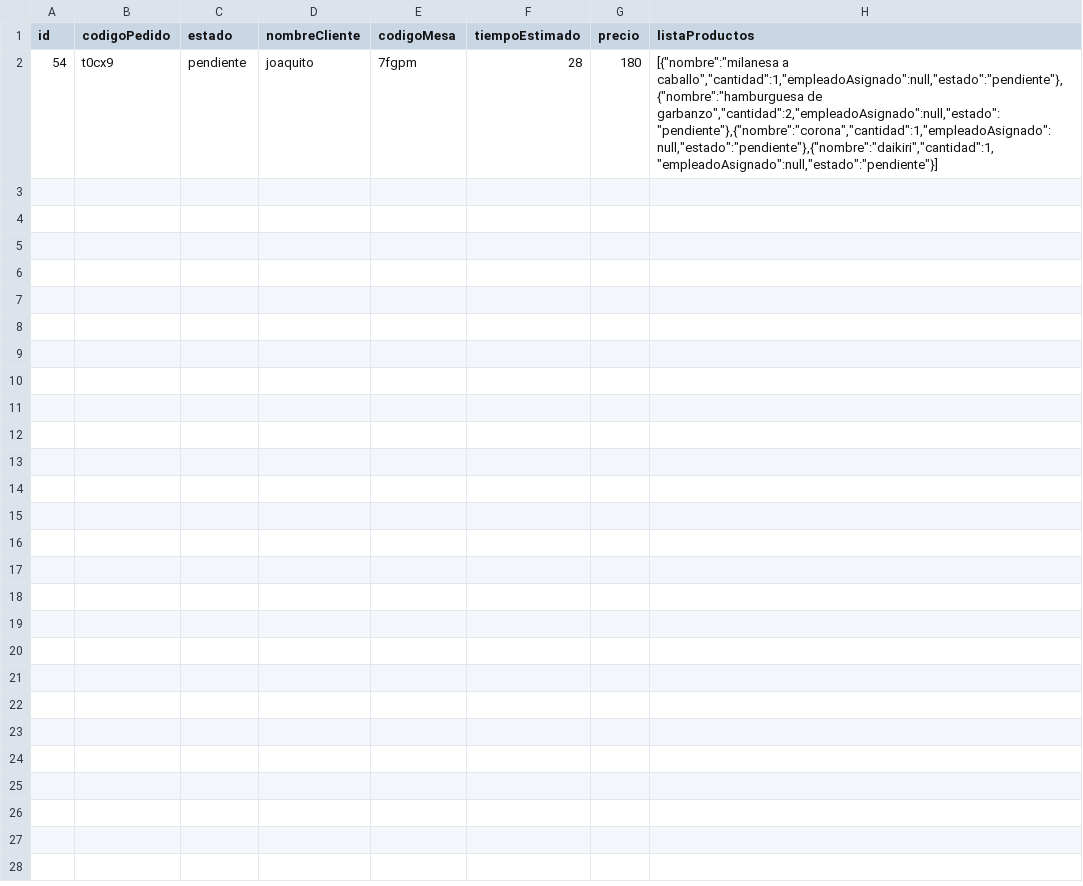
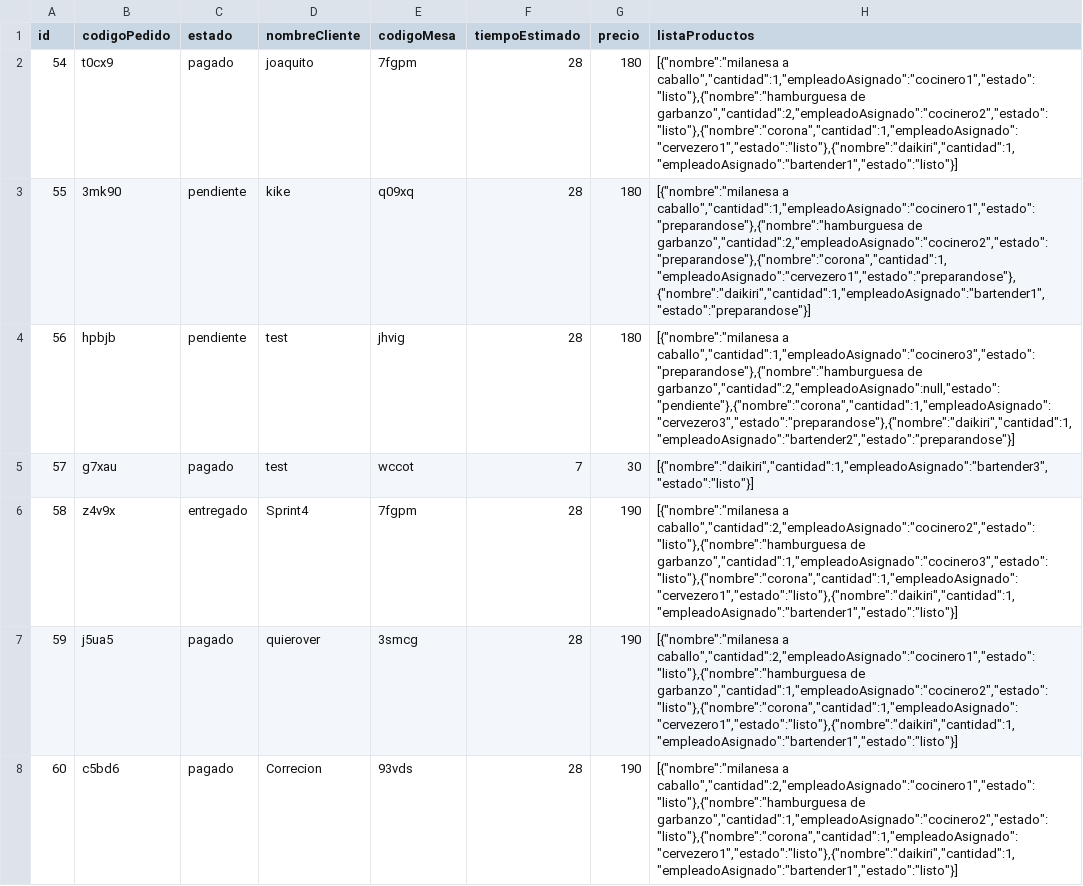
Before and after one commit to CdJoa/Comanda-CarnelosDuarteJoaquin, a CSV file: api/descargas/pedidosDescargados.csv, drawn as a sheet; the diff names each change by its address in the sheet, - before the commit and + after, or states it on an @@ line.

```diff
--- a/api/descargas/pedidosDescargados.csv
+++ b/api/descargas/pedidosDescargados.csv
-C2 (estado): pendiente
+C2 (estado): pagado
-H2 (listaProductos): [{"nombre":"milanesa a caballo","cantidad":1,"empleadoAsignado":null,"estado":"pendiente"},{"nombre":"hamburguesa de garbanzo","cantidad":2,"empleadoAsignado":null,"estado":"pendiente"},{"nombre":"corona","cantidad":1,"empleadoAsignado":null,"estado":"pendiente"},{"nombre":"daikiri","cantidad":1,"empleadoAsignado":null,"estado":"pendiente"}]
+H2 (listaProductos): [{"nombre":"milanesa a caballo","cantidad":1,"empleadoAsignado":"cocinero1","estado":"listo"},{"nombre":"hamburguesa de garbanzo","cantidad":2,"empleadoAsignado":"cocinero2","estado":"listo"},{"nombre":"corona","cantidad":1,"empleadoAsignado":"cervezero1","estado":"listo"},{"nombre":"daikiri","cantidad":1,"empleadoAsignado":"bartender1","estado":"listo"}]
+row 3: 55 | 3mk90 | pendiente | kike | q09xq | 28 | 180 | [{"nombre":"milanesa a caballo","cantidad":1,"empleadoAsignado":"cocinero1","estado":"preparandose"},{"nombre":"hamburguesa de garbanzo","cantidad":2,"empleadoAsignado":"cocinero2","estado":"preparandose"},{"nombre":"corona","cantidad":1,"empleadoAsignado":"cervezero1","estado":"preparandose"},{"nombre":"daikiri","cantidad":1,"empleadoAsignado":"bartender1","estado":"preparandose"}]
+row 4: 56 | hpbjb | pendiente | test | jhvig | 28 | 180 | [{"nombre":"milanesa a caballo","cantidad":1,"empleadoAsignado":"cocinero3","estado":"preparandose"},{"nombre":"hamburguesa de garbanzo","cantidad":2,"empleadoAsignado":null,"estado":"pendiente"},{"nombre":"corona","cantidad":1,"empleadoAsignado":"cervezero3","estado":"preparandose"},{"nombre":"daikiri","cantidad":1,"empleadoAsignado":"bartender2","estado":"preparandose"}]
+row 5: 57 | g7xau | pagado | test | wccot | 7 | 30 | [{"nombre":"daikiri","cantidad":1,"empleadoAsignado":"bartender3","estado":"listo"}]
+row 6: 58 | z4v9x | entregado | Sprint4 | 7fgpm | 28 | 190 | [{"nombre":"milanesa a caballo","cantidad":2,"empleadoAsignado":"cocinero2","estado":"listo"},{"nombre":"hamburguesa de garbanzo","cantidad":1,"empleadoAsignado":"cocinero3","estado":"listo"},{"nombre":"corona","cantidad":1,"empleadoAsignado":"cervezero1","estado":"listo"},{"nombre":"daikiri","cantidad":1,"empleadoAsignado":"bartender1","estado":"listo"}]
+row 7: 59 | j5ua5 | pagado | quierover | 3smcg | 28 | 190 | [{"nombre":"milanesa a caballo","cantidad":2,"empleadoAsignado":"cocinero1","estado":"listo"},{"nombre":"hamburguesa de garbanzo","cantidad":1,"empleadoAsignado":"cocinero2","estado":"listo"},{"nombre":"corona","cantidad":1,"empleadoAsignado":"cervezero1","estado":"listo"},{"nombre":"daikiri","cantidad":1,"empleadoAsignado":"bartender1","estado":"listo"}]
+row 8: 60 | c5bd6 | pagado | Correcion | 93vds | 28 | 190 | [{"nombre":"milanesa a caballo","cantidad":2,"empleadoAsignado":"cocinero1","estado":"listo"},{"nombre":"hamburguesa de garbanzo","cantidad":1,"empleadoAsignado":"cocinero2","estado":"listo"},{"nombre":"corona","cantidad":1,"empleadoAsignado":"cervezero1","estado":"listo"},{"nombre":"daikiri","cantidad":1,"empleadoAsignado":"bartender1","estado":"listo"}]
```
Also changed, not shown: 14 other files.
